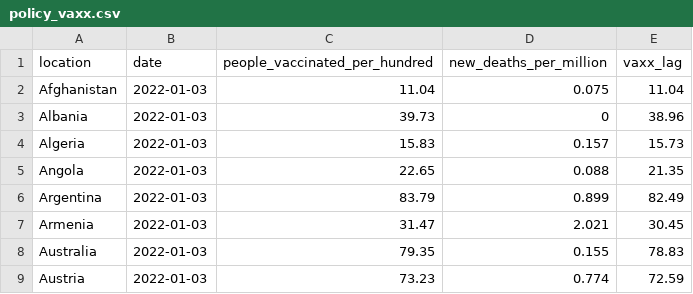
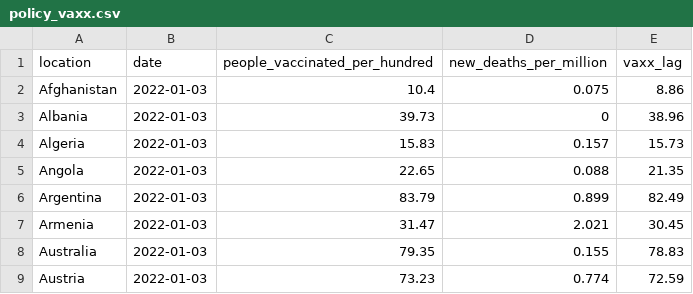
Before and after one commit to pixgarden/scrape-automation, a CSV file: policy_vaxx.csv, drawn as a sheet; only a part is shown.

```diff
--- a/policy_vaxx.csv
+++ b/policy_vaxx.csv
@@ -1,3 +1,3 @@
 location,date,people_vaccinated_per_hundred,new_deaths_per_million,vaxx_lag
-Afghanistan,2022-01-03,11.04,0.075,11.04
+Afghanistan,2022-01-03,10.4,0.075,8.86
 Albania,2022-01-03,39.73,0,38.96
```
Also changed, not shown: 1 other file.
